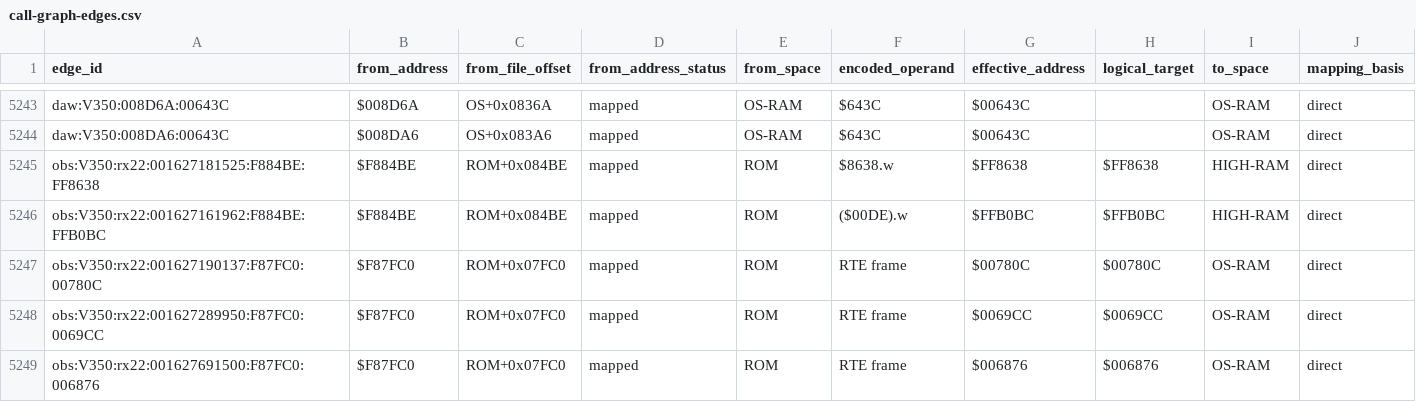
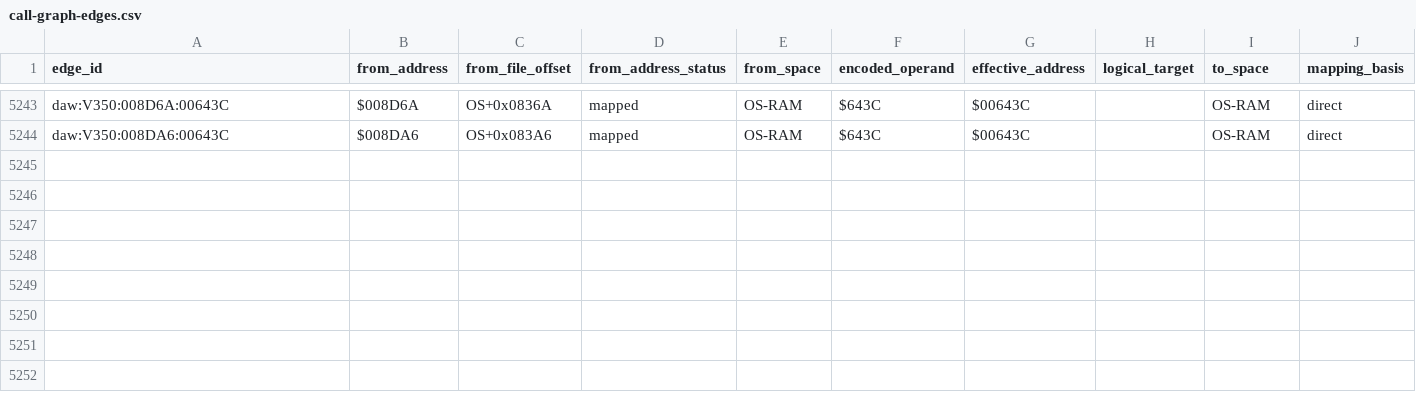
Before and after one commit to peroberg/OpenASR, a CSV file: docs/asr10/static/call-graph-edges.csv, drawn as a sheet; only a part is shown, gaps mark what is left out; rows hold the shown columns only; the diff names each change by its address in the sheet, - before the commit and + after, or states it on an @@ line.

```diff
--- a/docs/asr10/static/call-graph-edges.csv
+++ b/docs/asr10/static/call-graph-edges.csv
-row 5245: obs:V350:rx22:001627181525:F884BE:FF8638 | $F884BE | ROM+0x084BE | mapped | ROM | $8638.w | $FF8638 | $FF8638 | HIGH-RAM | direct
-row 5246: obs:V350:rx22:001627161962:F884BE:FFB0BC | $F884BE | ROM+0x084BE | mapped | ROM | ($00DE).w | $FFB0BC | $FFB0BC | HIGH-RAM | direct
-row 5247: obs:V350:rx22:001627190137:F87FC0:00780C | $F87FC0 | ROM+0x07FC0 | mapped | ROM | RTE frame | $00780C | $00780C | OS-RAM | direct
-row 5248: obs:V350:rx22:001627289950:F87FC0:0069CC | $F87FC0 | ROM+0x07FC0 | mapped | ROM | RTE frame | $0069CC | $0069CC | OS-RAM | direct
-row 5249: obs:V350:rx22:001627691500:F87FC0:006876 | $F87FC0 | ROM+0x07FC0 | mapped | ROM | RTE frame | $006876 | $006876 | OS-RAM | direct
```
Also changed, not shown: 6 other files.
